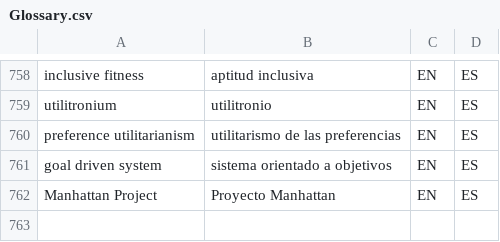
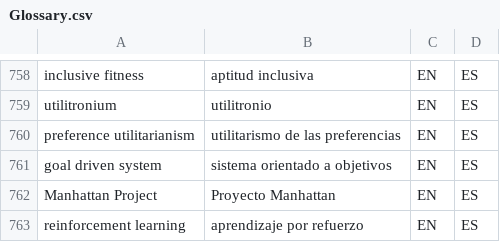
Before and after one commit to tlon-team/babel-refs, a CSV file: etc/Glossary.csv, drawn as a sheet; only a part is shown, gaps mark what is left out; the diff names each change by its address in the sheet, - before the commit and + after, or states it on an @@ line.

Commit message:
Glossary: add "reinforcement learning"

```diff
--- a/etc/Glossary.csv
+++ b/etc/Glossary.csv
+row 763: reinforcement learning | aprendizaje por refuerzo | EN | ES
```
